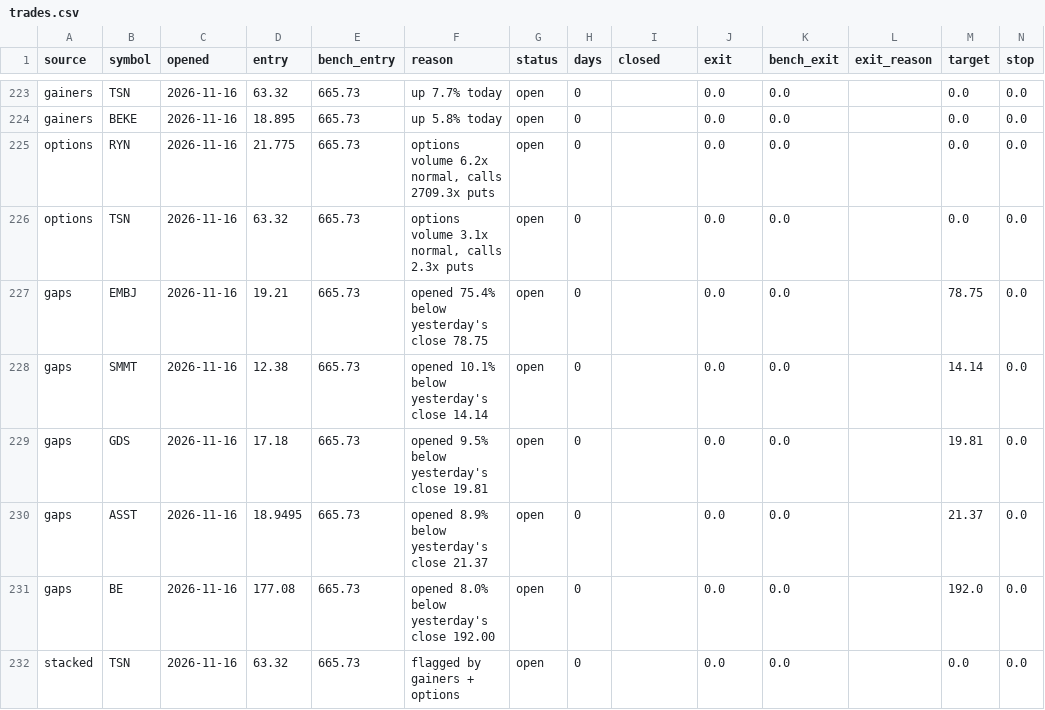
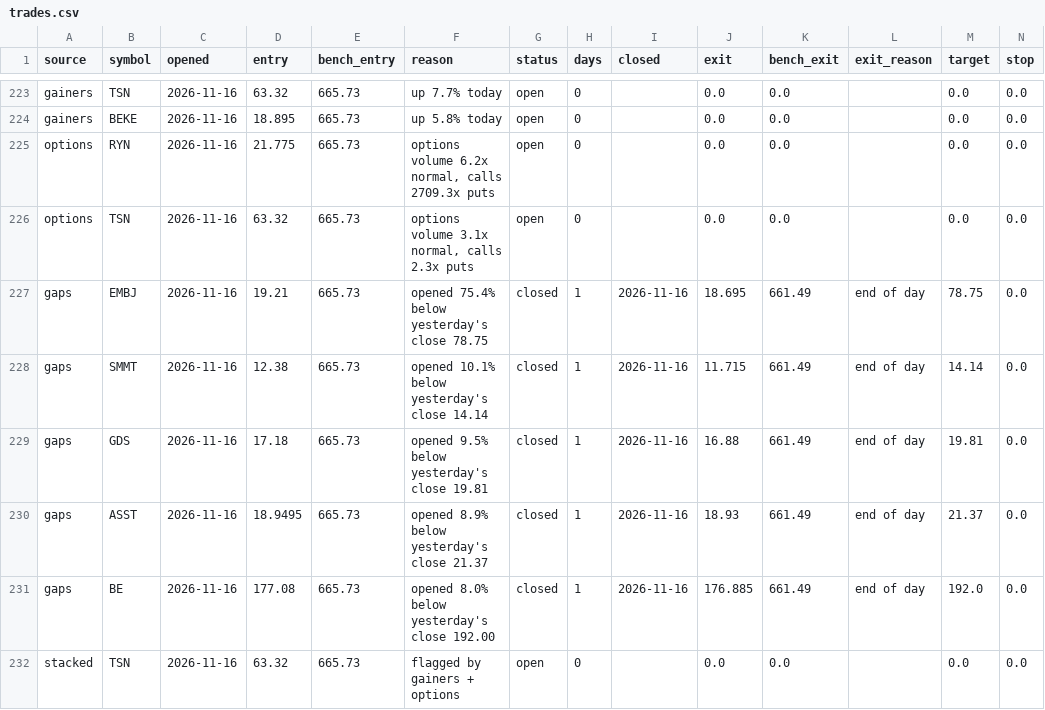
Before and after one commit to ashleyymcquestion/claude-trade, a CSV file: data/watchlab/trades.csv, drawn as a sheet; only a part is shown, gaps mark what is left out.

```diff
--- a/data/watchlab/trades.csv
+++ b/data/watchlab/trades.csv
@@ -226,7 +226,7 @@ options,RYN,2026-11-16,21.775,665.73,"options volume 6.2x normal, calls 2709.3x
 options,TSN,2026-11-16,63.32,665.73,"options volume 3.1x normal, calls 2.3x puts",open,0,,0.0,0.0,,0.0,0.0
-gaps,EMBJ,2026-11-16,19.21,665.73,opened 75.4% below yesterday's close 78.75,open,0,,0.0,0.0,,78.75,0.0
-gaps,SMMT,2026-11-16,12.38,665.73,opened 10.1% below yesterday's close 14.14,open,0,,0.0,0.0,,14.14,0.0
-gaps,GDS,2026-11-16,17.18,665.73,opened 9.5% below yesterday's close 19.81,open,0,,0.0,0.0,,19.81,0.0
-gaps,ASST,2026-11-16,18.9495,665.73,opened 8.9% below yesterday's close 21.37,open,0,,0.0,0.0,,21.37,0.0
-gaps,BE,2026-11-16,177.08,665.73,opened 8.0% below yesterday's close 192.00,open,0,,0.0,0.0,,192.0,0.0
+gaps,EMBJ,2026-11-16,19.21,665.73,opened 75.4% below yesterday's close 78.75,closed,1,2026-11-16,18.695,661.49,end of day,78.75,0.0
+gaps,SMMT,2026-11-16,12.38,665.73,opened 10.1% below yesterday's close 14.14,closed,1,2026-11-16,11.715,661.49,end of day,14.14,0.0
+gaps,GDS,2026-11-16,17.18,665.73,opened 9.5% below yesterday's close 19.81,closed,1,2026-11-16,16.88,661.49,end of day,19.81,0.0
+gaps,ASST,2026-11-16,18.9495,665.73,opened 8.9% below yesterday's close 21.37,closed,1,2026-11-16,18.93,661.49,end of day,21.37,0.0
+gaps,BE,2026-11-16,177.08,665.73,opened 8.0% below yesterday's close 192.00,closed,1,2026-11-16,176.885,661.49,end of day,192.0,0.0
 stacked,TSN,2026-11-16,63.32,665.73,flagged by gainers + options,open,0,,0.0,0.0,,0.0,0.0
```
Also changed, not shown: data/bars/AMD.csv, data/bars/NVDA.csv, 5 other files.
